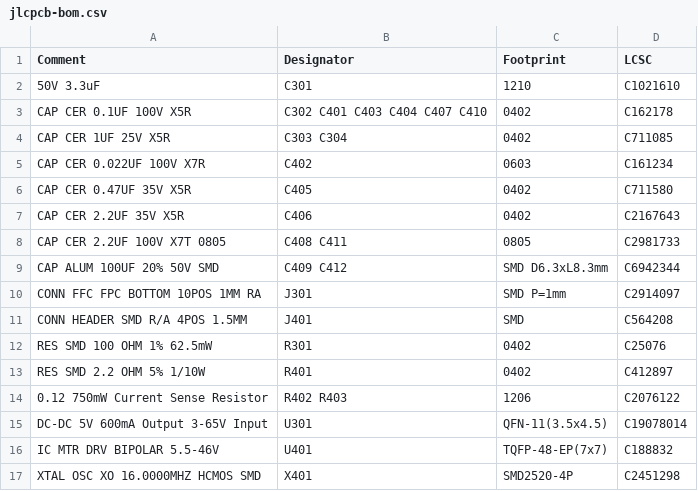
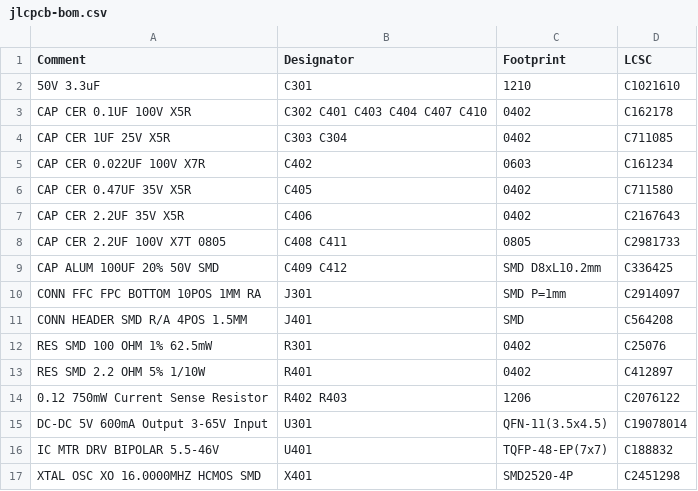
Before and after one commit to janelia-kicad/prism-pcb, a CSV file: documentation/fabrication/jlcpcb-bom.csv, drawn as a sheet.

```diff
--- a/documentation/fabrication/jlcpcb-bom.csv
+++ b/documentation/fabrication/jlcpcb-bom.csv
@@ -8,3 +8,3 @@ CAP CER 2.2UF 35V X5R,C406,0402,C2167643
 CAP CER 2.2UF 100V X7T 0805,C408 C411,0805,C2981733
-CAP ALUM 100UF 20% 50V SMD,C409 C412,SMD D6.3xL8.3mm,C6942344
+CAP ALUM 100UF 20% 50V SMD,C409 C412,SMD D8xL10.2mm,C336425
 CONN FFC FPC BOTTOM 10POS 1MM RA,J301,SMD P=1mm,C2914097
```
Also changed, not shown: documentation/fabrication/prism-pcb-all-pos.csv, 45 other files.
